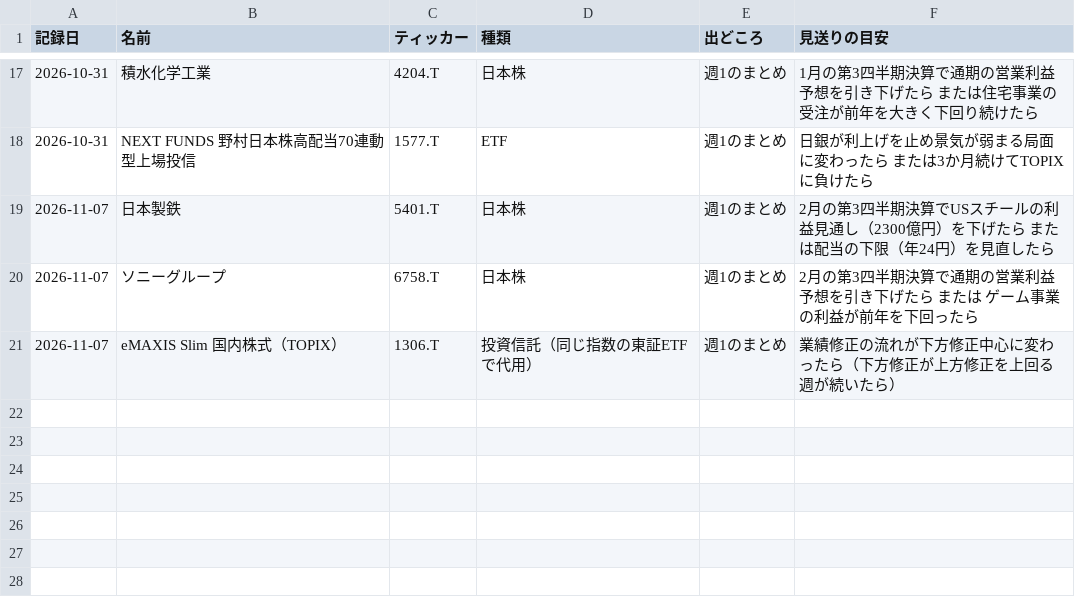
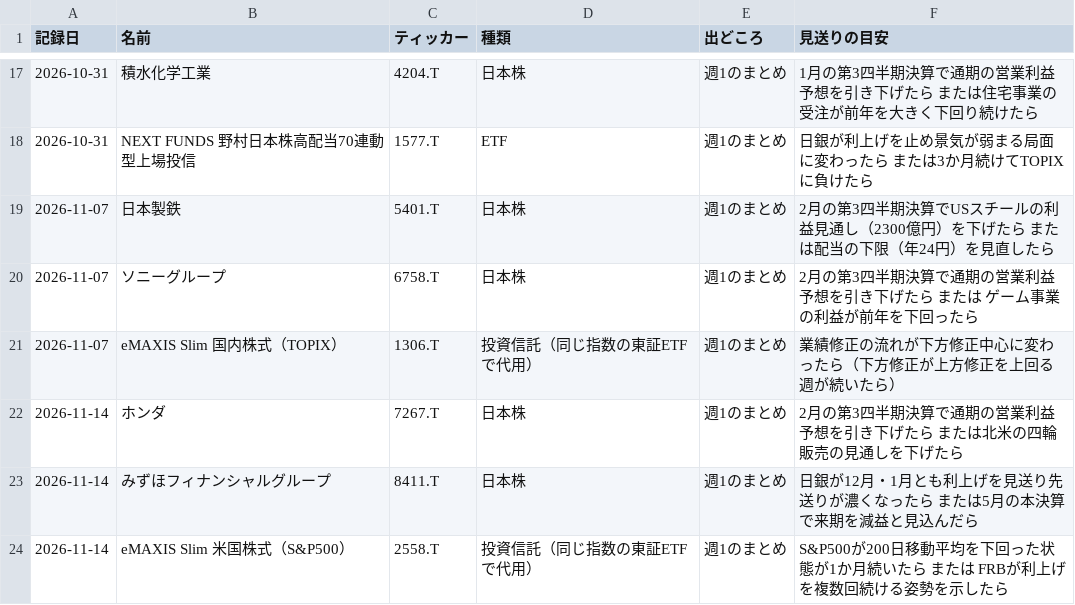
Before and after one commit to borderlessstar/kabu-new, a CSV file: data/candidates.csv, drawn as a sheet; only a part is shown, gaps mark what is left out; the diff names each change by its address in the sheet, - before the commit and + after, or states it on an @@ line.

```diff
--- a/data/candidates.csv
+++ b/data/candidates.csv
+row 22: 2026-11-14 | ホンダ | 7267.T | 日本株 | 週1のまとめ | 2月の第3四半期決算で通期の営業利益予想を引き下げたら または北米の四輪販売の見通しを下げたら
+row 23: 2026-11-14 | みずほフィナンシャルグループ | 8411.T | 日本株 | 週1のまとめ | 日銀が12月・1月とも利上げを見送り先送りが濃くなったら または5月の本決算で来期を減益と見込んだら
+row 24: 2026-11-14 | eMAXIS Slim 米国株式（S&P500） | 2558.T | 投資信託（同じ指数の東証ETFで代用） | 週1のまとめ | S&P500が200日移動平均を下回った状態が1か月続いたら または FRBが利上げを複数回続ける姿勢を示したら
```
Also changed, not shown: 1 other file.
